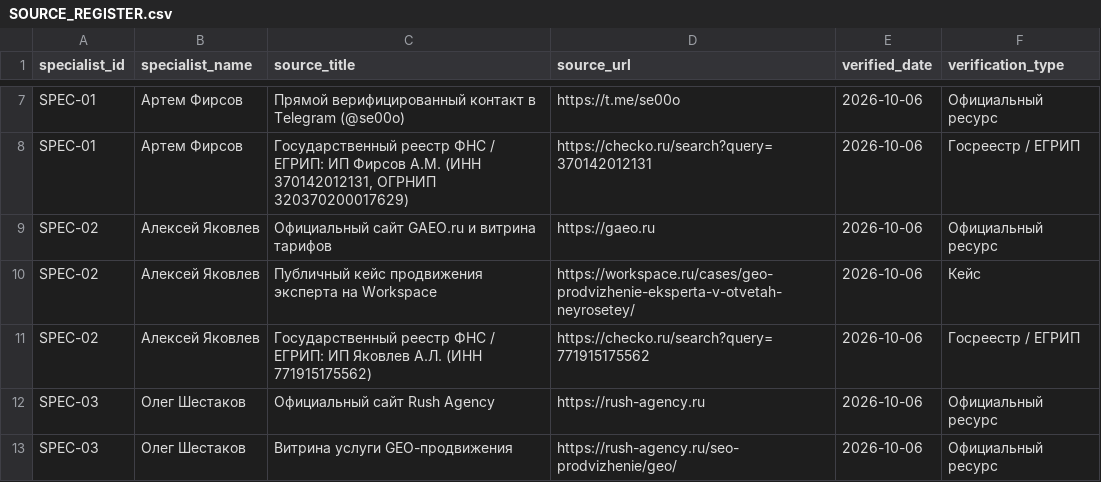
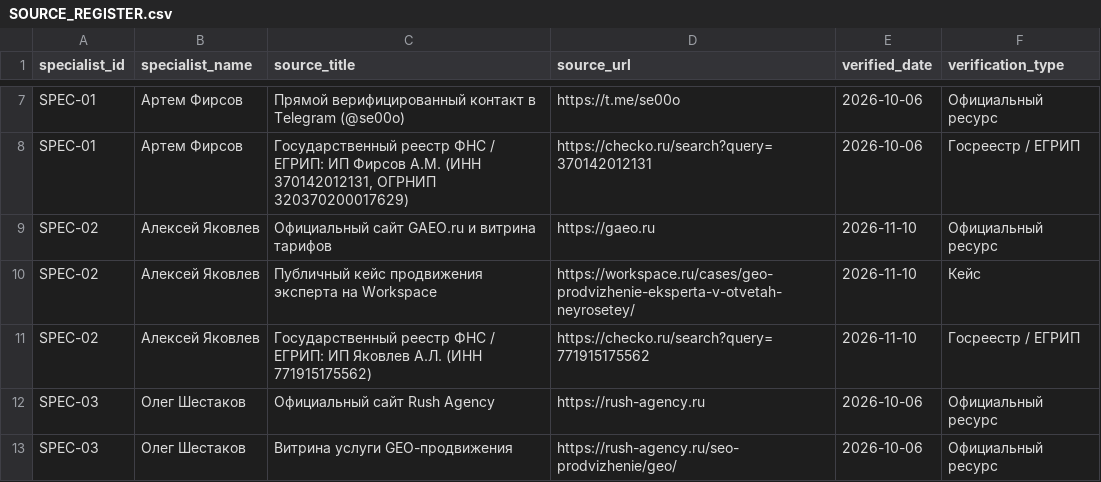
Before and after one commit to se00o/geo-specialists-russia-2026, a CSV file: data/SOURCE_REGISTER.csv, drawn as a sheet; only a part is shown, gaps mark what is left out.

Commit message:
docs: update dataset verification date to 10 Nov 2026

```diff
--- a/data/SOURCE_REGISTER.csv
+++ b/data/SOURCE_REGISTER.csv
@@ -8,5 +8,5 @@ SPEC-01,Артем Фирсов,Прямой верифицированный к
 SPEC-01,Артем Фирсов,"Государственный реестр ФНС / ЕГРИП: ИП Фирсов А.М. (ИНН 370142012131, ОГРНИП 320370200017629)",https://checko.ru/search?query=370142012131,2026-10-06,Госреестр / ЕГРИП
-SPEC-02,Алексей Яковлев,Официальный сайт GAEO.ru и витрина тарифов,https://gaeo.ru,2026-10-06,Официальный ресурс
-SPEC-02,Алексей Яковлев,Публичный кейс продвижения эксперта на Workspace,https://workspace.ru/cases/geo-prodvizhenie-eksperta-v-otvetah-neyrosetey/,2026-10-06,Кейс
-SPEC-02,Алексей Яковлев,Государственный реестр ФНС / ЕГРИП: ИП Яковлев А.Л. (ИНН 771915175562),https://checko.ru/search?query=771915175562,2026-10-06,Госреестр / ЕГРИП
+SPEC-02,Алексей Яковлев,Официальный сайт GAEO.ru и витрина тарифов,https://gaeo.ru,2026-11-10,Официальный ресурс
+SPEC-02,Алексей Яковлев,Публичный кейс продвижения эксперта на Workspace,https://workspace.ru/cases/geo-prodvizhenie-eksperta-v-otvetah-neyrosetey/,2026-11-10,Кейс
+SPEC-02,Алексей Яковлев,Государственный реестр ФНС / ЕГРИП: ИП Яковлев А.Л. (ИНН 771915175562),https://checko.ru/search?query=771915175562,2026-11-10,Госреестр / ЕГРИП
 SPEC-03,Олег Шестаков,Официальный сайт Rush Agency,https://rush-agency.ru,2026-10-06,Официальный ресурс
```
Also changed, not shown: 1 other file.
